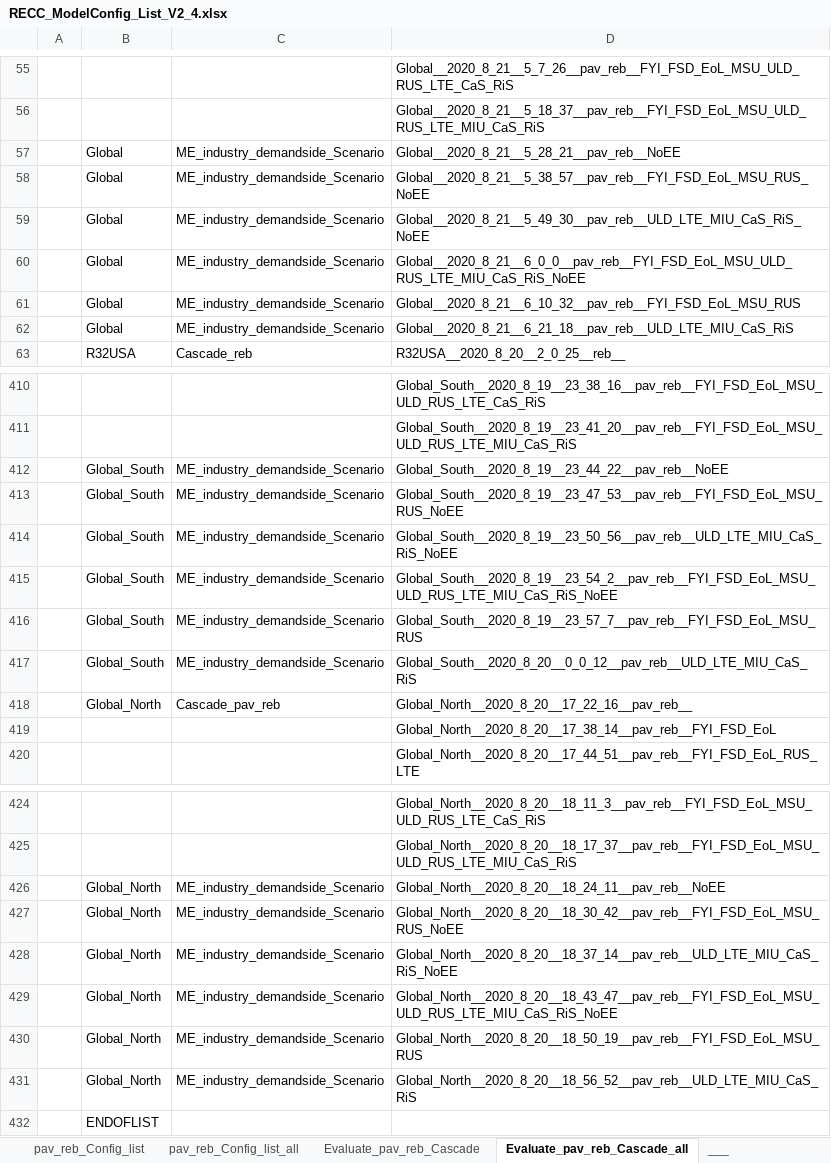
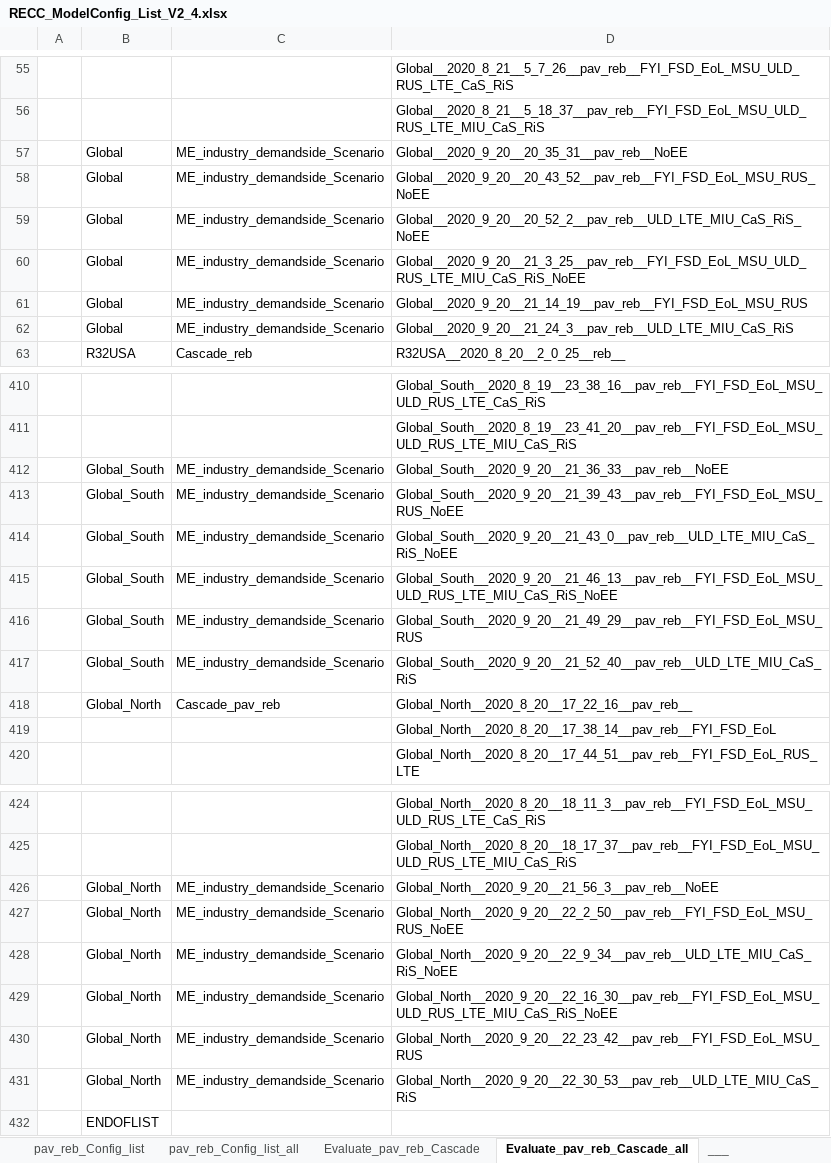
Before and after one commit to IndEcol/RECC-ODYM, an Excel workbook: RECC_ModelConfig_List_V2_4.xlsx, sheet Evaluate_pav_reb_Cascade_all, drawn as a sheet; only a part is shown, gaps mark what is left out; values as stored, in another font and other column widths than the file's, no borders; the diff names each change by its address in the sheet, - before the commit and + after, or states it on an @@ line.

```diff
--- a/RECC_ModelConfig_List_V2_4.xlsx (sheet Evaluate_pav_reb_Cascade_all)
+++ b/RECC_ModelConfig_List_V2_4.xlsx (sheet Evaluate_pav_reb_Cascade_all)
-D57: Global__2020_8_21__5_28_21__pav_reb__NoEE
+D57: Global__2020_9_20__20_35_31__pav_reb__NoEE
-D58: Global__2020_8_21__5_38_57__pav_reb__FYI_FSD_EoL_MSU_RUS_NoEE
+D58: Global__2020_9_20__20_43_52__pav_reb__FYI_FSD_EoL_MSU_RUS_NoEE
-D59: Global__2020_8_21__5_49_30__pav_reb__ULD_LTE_MIU_CaS_RiS_NoEE
+D59: Global__2020_9_20__20_52_2__pav_reb__ULD_LTE_MIU_CaS_RiS_NoEE
-D60: Global__2020_8_21__6_0_0__pav_reb__FYI_FSD_EoL_MSU_ULD_RUS_LTE_MIU_CaS_RiS_NoEE
+D60: Global__2020_9_20__21_3_25__pav_reb__FYI_FSD_EoL_MSU_ULD_RUS_LTE_MIU_CaS_RiS_NoEE
-D61: Global__2020_8_21__6_10_32__pav_reb__FYI_FSD_EoL_MSU_RUS
+D61: Global__2020_9_20__21_14_19__pav_reb__FYI_FSD_EoL_MSU_RUS
-D62: Global__2020_8_21__6_21_18__pav_reb__ULD_LTE_MIU_CaS_RiS
+D62: Global__2020_9_20__21_24_3__pav_reb__ULD_LTE_MIU_CaS_RiS
-D412: Global_South__2020_8_19__23_44_22__pav_reb__NoEE
+D412: Global_South__2020_9_20__21_36_33__pav_reb__NoEE
-D413: Global_South__2020_8_19__23_47_53__pav_reb__FYI_FSD_EoL_MSU_RUS_NoEE
+D413: Global_South__2020_9_20__21_39_43__pav_reb__FYI_FSD_EoL_MSU_RUS_NoEE
-D414: Global_South__2020_8_19__23_50_56__pav_reb__ULD_LTE_MIU_CaS_RiS_NoEE
+D414: Global_South__2020_9_20__21_43_0__pav_reb__ULD_LTE_MIU_CaS_RiS_NoEE
-D415: Global_South__2020_8_19__23_54_2__pav_reb__FYI_FSD_EoL_MSU_ULD_RUS_LTE_MIU_CaS_RiS_NoEE
+D415: Global_South__2020_9_20__21_46_13__pav_reb__FYI_FSD_EoL_MSU_ULD_RUS_LTE_MIU_CaS_RiS_NoEE
-D416: Global_South__2020_8_19__23_57_7__pav_reb__FYI_FSD_EoL_MSU_RUS
+D416: Global_South__2020_9_20__21_49_29__pav_reb__FYI_FSD_EoL_MSU_RUS
-D417: Global_South__2020_8_20__0_0_12__pav_reb__ULD_LTE_MIU_CaS_RiS
+D417: Global_South__2020_9_20__21_52_40__pav_reb__ULD_LTE_MIU_CaS_RiS
-D426: Global_North__2020_8_20__18_24_11__pav_reb__NoEE
+D426: Global_North__2020_9_20__21_56_3__pav_reb__NoEE
-D427: Global_North__2020_8_20__18_30_42__pav_reb__FYI_FSD_EoL_MSU_RUS_NoEE
+D427: Global_North__2020_9_20__22_2_50__pav_reb__FYI_FSD_EoL_MSU_RUS_NoEE
-D428: Global_North__2020_8_20__18_37_14__pav_reb__ULD_LTE_MIU_CaS_RiS_NoEE
+D428: Global_North__2020_9_20__22_9_34__pav_reb__ULD_LTE_MIU_CaS_RiS_NoEE
-D429: Global_North__2020_8_20__18_43_47__pav_reb__FYI_FSD_EoL_MSU_ULD_RUS_LTE_MIU_CaS_RiS_NoEE
+D429: Global_North__2020_9_20__22_16_30__pav_reb__FYI_FSD_EoL_MSU_ULD_RUS_LTE_MIU_CaS_RiS_NoEE
-D430: Global_North__2020_8_20__18_50_19__pav_reb__FYI_FSD_EoL_MSU_RUS
+D430: Global_North__2020_9_20__22_23_42__pav_reb__FYI_FSD_EoL_MSU_RUS
-D431: Global_North__2020_8_20__18_56_52__pav_reb__ULD_LTE_MIU_CaS_RiS
+D431: Global_North__2020_9_20__22_30_53__pav_reb__ULD_LTE_MIU_CaS_RiS
```
Also changed, not shown: sheet pav_reb_Config_list, sheet Evaluate_pav_reb_Cascade, RECC_Config_V2_4.xlsx, 4 other files.
